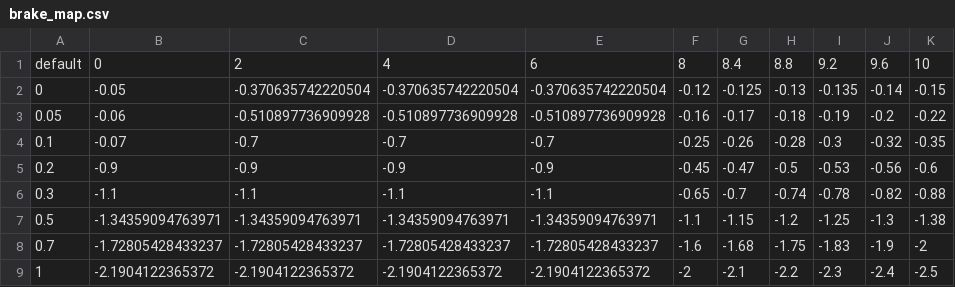
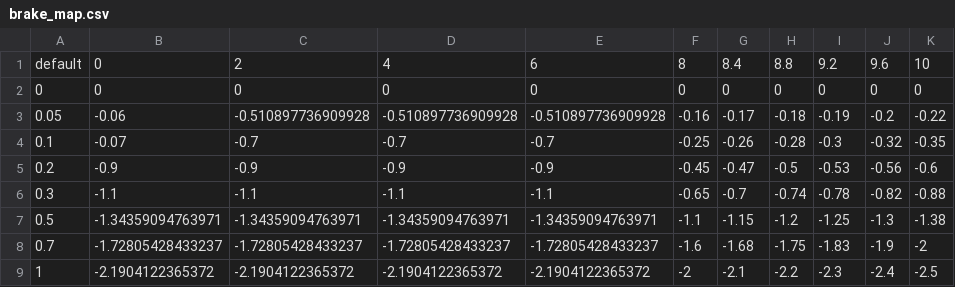
Before and after one commit to A-code2025/a-code_space, a CSV file: aichallenge/workspace/src/aichallenge_submit/aichallenge_submit_launch/data/brake_map.csv, drawn as a sheet.

```diff
--- a/aichallenge/workspace/src/aichallenge_submit/aichallenge_submit_launch/data/brake_map.csv
+++ b/aichallenge/workspace/src/aichallenge_submit/aichallenge_submit_launch/data/brake_map.csv
@@ -1,3 +1,3 @@
 default,0,2,4,6,8,8.4,8.8,9.2,9.6,10
-0,-0.05,-0.370635742220504,-0.370635742220504,-0.370635742220504,-0.12,-0.125,-0.13,-0.135,-0.14,-0.15
+0,0,0,0,0,0,0,0,0,0,0
 0.05,-0.06,-0.510897736909928,-0.510897736909928,-0.510897736909928,-0.16,-0.17,-0.18,-0.19,-0.2,-0.22
```
Also changed, not shown: 6 other files.
